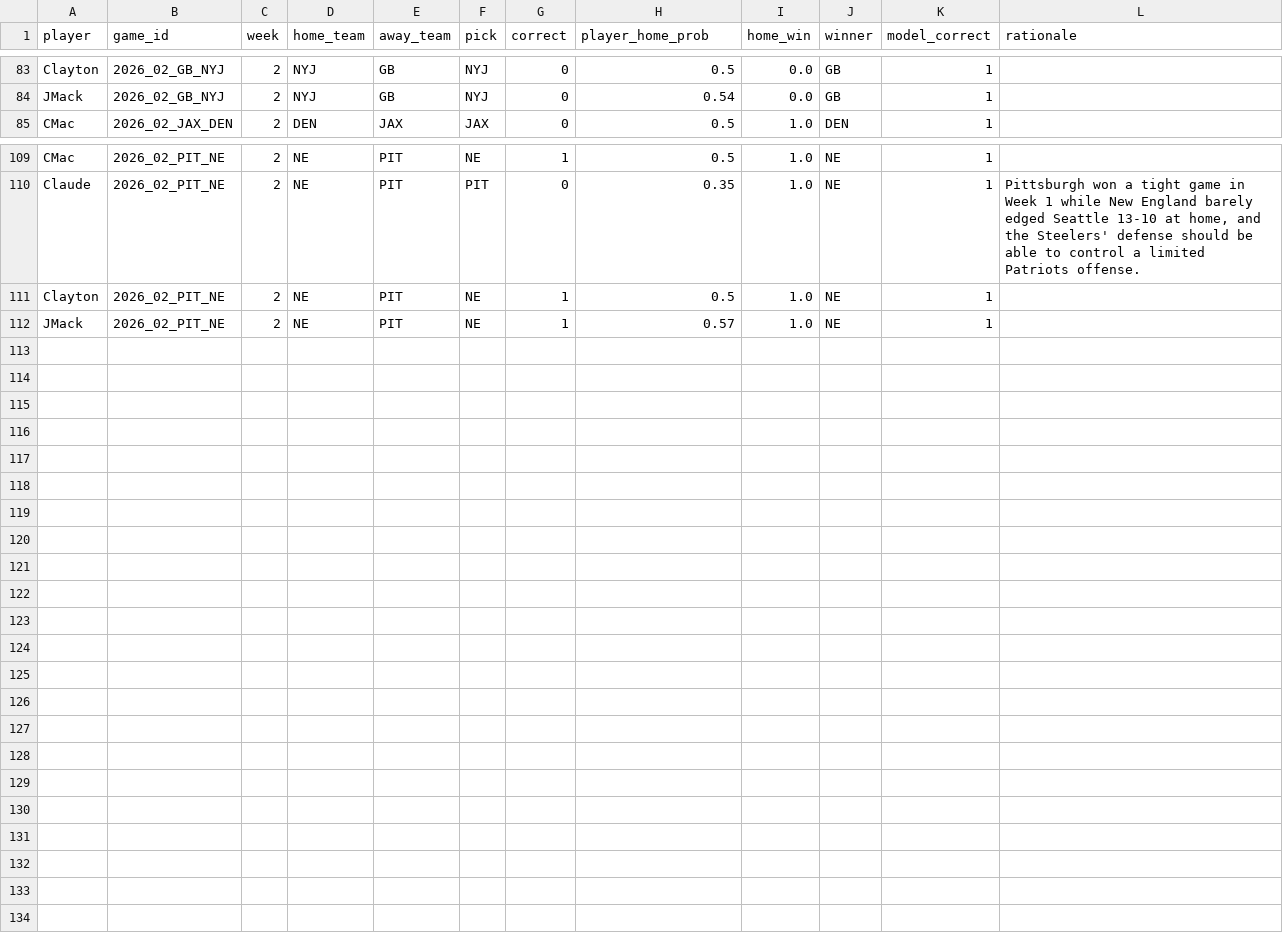
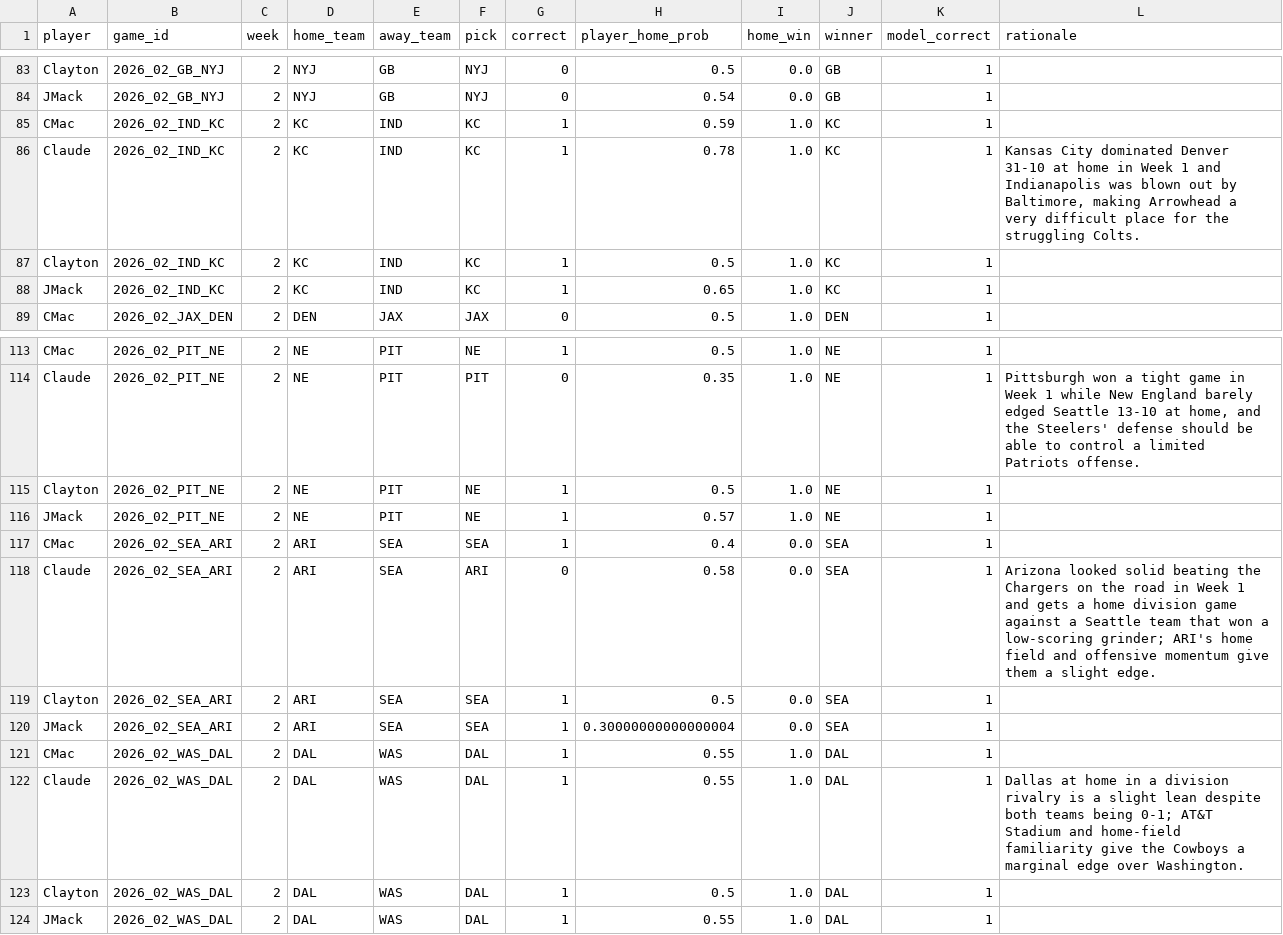
Before and after one commit to JimmyMick/nfl-pickem, a CSV file: predictions/cloud/scored_picks.csv, drawn as a sheet; only a part is shown, gaps mark what is left out; the diff names each change by its address in the sheet, - before the commit and + after, or states it on an @@ line.

```diff
--- a/predictions/cloud/scored_picks.csv
+++ b/predictions/cloud/scored_picks.csv
+row 85: CMac | 2026_02_IND_KC | 2 | KC | IND | KC | 1 | 0.59 | 1.0 | KC | 1
+row 86: Claude | 2026_02_IND_KC | 2 | KC | IND | KC | 1 | 0.78 | 1.0 | KC | 1 | Kansas City dominated Denver 31-10 at home in Week 1 and Indianapolis was blown out by Baltimore, making Arrowhead a very difficult place for the struggling Colts.
+row 87: Clayton | 2026_02_IND_KC | 2 | KC | IND | KC | 1 | 0.5 | 1.0 | KC | 1
+row 88: JMack | 2026_02_IND_KC | 2 | KC | IND | KC | 1 | 0.65 | 1.0 | KC | 1
+row 117: CMac | 2026_02_SEA_ARI | 2 | ARI | SEA | SEA | 1 | 0.4 | 0.0 | SEA | 1
+row 118: Claude | 2026_02_SEA_ARI | 2 | ARI | SEA | ARI | 0 | 0.58 | 0.0 | SEA | 1 | Arizona looked solid beating the Chargers on the road in Week 1 and gets a home division game against a Seattle team that won a low-scoring grinder; ARI's home field and offensive momentum give them a slight edge.
+row 119: Clayton | 2026_02_SEA_ARI | 2 | ARI | SEA | SEA | 1 | 0.5 | 0.0 | SEA | 1
+row 120: JMack | 2026_02_SEA_ARI | 2 | ARI | SEA | SEA | 1 | 0.30000000000000004 | 0.0 | SEA | 1
+row 121: CMac | 2026_02_WAS_DAL | 2 | DAL | WAS | DAL | 1 | 0.55 | 1.0 | DAL | 1
+row 122: Claude | 2026_02_WAS_DAL | 2 | DAL | WAS | DAL | 1 | 0.55 | 1.0 | DAL | 1 | Dallas at home in a division rivalry is a slight lean despite both teams being 0-1; AT&T Stadium and home-field familiarity give the Cowboys a marginal edge over Washington.
+row 123: Clayton | 2026_02_WAS_DAL | 2 | DAL | WAS | DAL | 1 | 0.5 | 1.0 | DAL | 1
+row 124: JMack | 2026_02_WAS_DAL | 2 | DAL | WAS | DAL | 1 | 0.55 | 1.0 | DAL | 1
```
Also changed, not shown: predictions/cloud/graded_games.csv, predictions/cloud/paper_spread_plays.csv, 2 other files.
